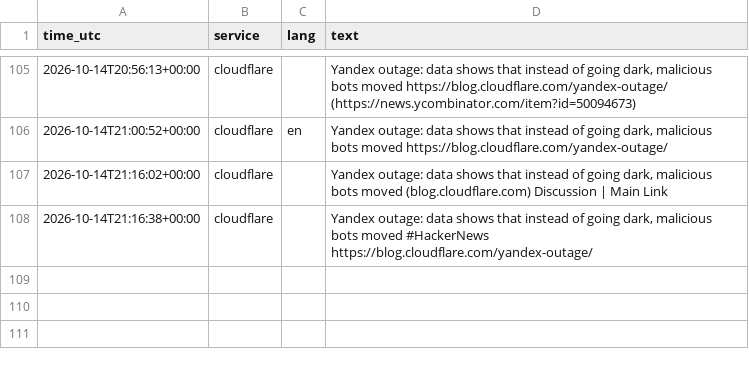
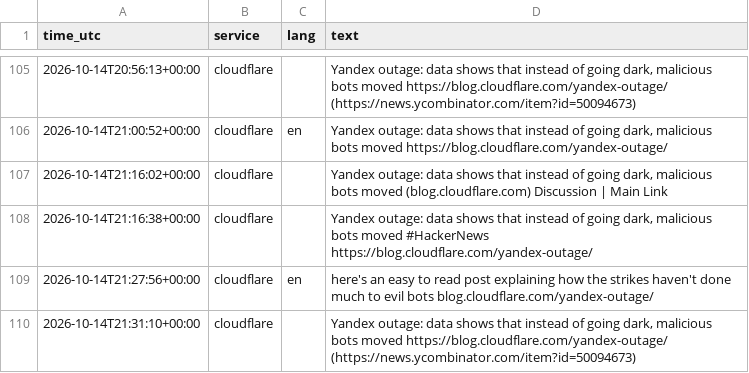
Before and after one commit to 8Y12N/ai4g-portfolio-Yazan_Nemo, a CSV file: Term 1/Week 6/hackathon/data/posts.csv, drawn as a sheet; only a part is shown, gaps mark what is left out; the diff names each change by its address in the sheet, - before the commit and + after, or states it on an @@ line.

```diff
--- a/Term 1/Week 6/hackathon/data/posts.csv
+++ b/Term 1/Week 6/hackathon/data/posts.csv
+row 109: 2026-10-14T21:27:56+00:00 | cloudflare | en | here's an easy to read post explaining how the strikes haven't done much to evil bots blog.cloudflare.com/yandex-outage/
+row 110: 2026-10-14T21:31:10+00:00 | cloudflare |  | Yandex outage: data shows that instead of going dark, malicious bots moved https://blog.cloudflare.com/yandex-outage/ (https://news.ycombinator.com/item?id=50094673)
```
Also changed, not shown: Term 1/Week 6/hackathon/data/sentiment.csv, 1 other file.
